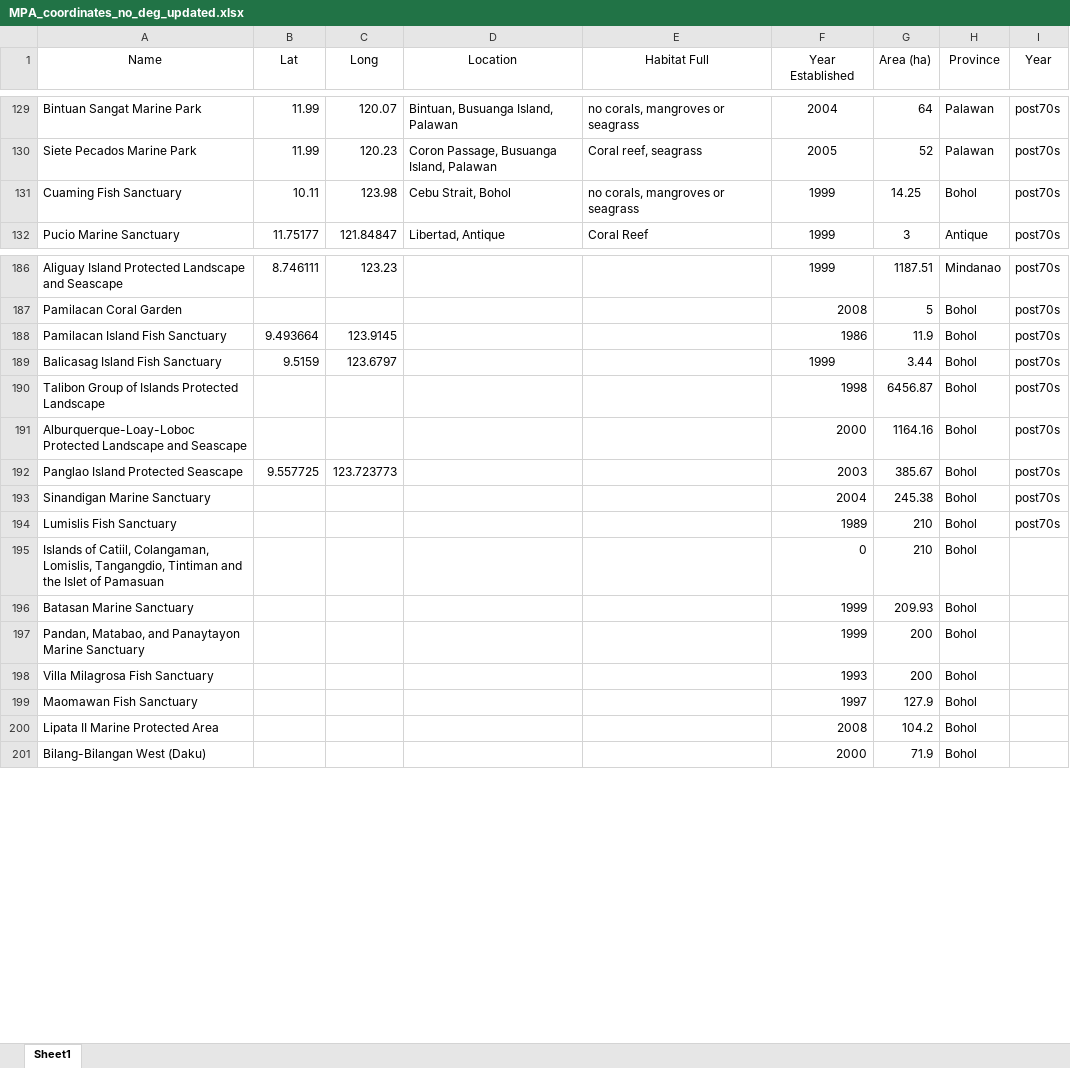
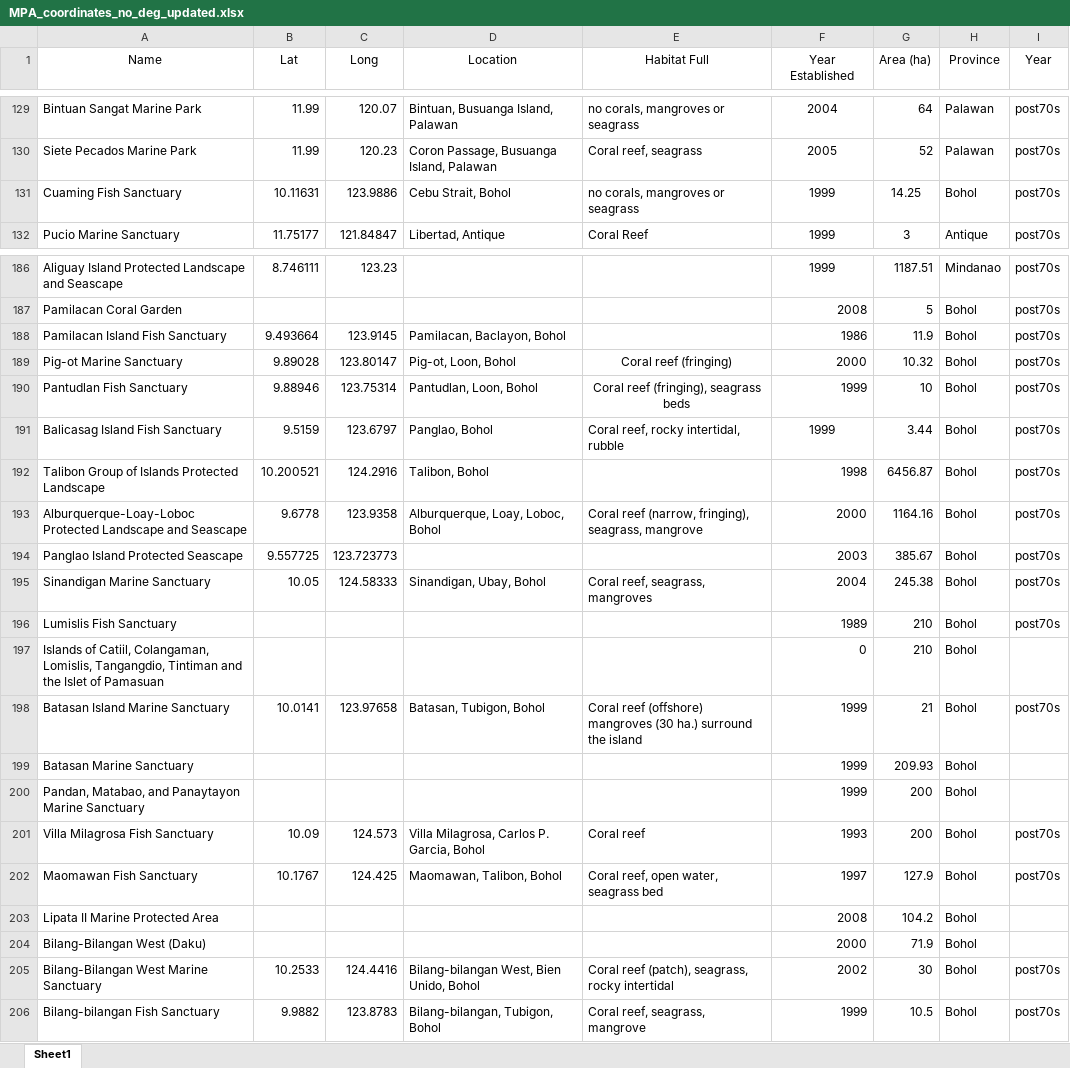
Before and after one commit to philippinespire/fish_biodiversity, an Excel workbook: data/MPA_coordinates_no_deg_updated.xlsx, sheet Sheet1, drawn as a sheet; only a part is shown, gaps mark what is left out; values as stored, in another font and other column widths than the file's, no borders; addresses are those after the commit; the diff covers the shown part only; the diff names each change by its address in the sheet, - before the commit and + after, or states it on an @@ line.

Commit message:
coordinates

```diff
--- a/data/MPA_coordinates_no_deg_updated.xlsx (sheet Sheet1)
+++ b/data/MPA_coordinates_no_deg_updated.xlsx (sheet Sheet1)
-B131 (Lat): 10.11
+B131 (Lat): 10.11631
-C131 (Long): 123.98
+C131 (Long): 123.9886
-D188 (Location): (empty)
+D188 (Location): Pamilacan, Baclayon, Bohol
+row 189: Pig-ot Marine Sanctuary | 9.89028 | 123.80147 | Pig-ot, Loon, Bohol | Coral reef (fringing) | 2000 | 10.32 | Bohol | post70s
+row 190: Pantudlan Fish Sanctuary | 9.88946 | 123.75314 | Pantudlan, Loon, Bohol | Coral reef (fringing), seagrass beds | 1999 | 10 | Bohol | post70s
-D191 (Location): (empty)
+D191 (Location): Panglao, Bohol
-E191 (Habitat Full): (empty)
+E191 (Habitat Full): Coral reef, rocky intertidal, rubble
-B192 (Lat): (empty)
+B192 (Lat): 10.200521
-C192 (Long): (empty)
+C192 (Long): 124.2916
-D192 (Location): (empty)
+D192 (Location): Talibon, Bohol
-B193 (Lat): (empty)
+B193 (Lat): 9.6778
-C193 (Long): (empty)
+C193 (Long): 123.9358
-D193 (Location): (empty)
+D193 (Location): Alburquerque, Loay, Loboc, Bohol
-E193 (Habitat Full): (empty)
+E193 (Habitat Full): Coral reef (narrow, fringing), seagrass, mangrove
-B195 (Lat): (empty)
+B195 (Lat): 10.05
-C195 (Long): (empty)
+C195 (Long): 124.58333
-D195 (Location): (empty)
+D195 (Location): Sinandigan, Ubay, Bohol
-E195 (Habitat Full): (empty)
+E195 (Habitat Full): Coral reef, seagrass, mangroves
+row 198: Batasan Island Marine Sanctuary | 10.0141 | 123.97658 | Batasan, Tubigon, Bohol | Coral reef (offshore) mangroves (30 ha.) surround the island | 1999 | 21 | Bohol | post70s
-B201 (Lat): (empty)
+B201 (Lat): 10.09
-C201 (Long): (empty)
+C201 (Long): 124.573
-D201 (Location): (empty)
+D201 (Location): Villa Milagrosa, Carlos P. Garcia, Bohol
-E201 (Habitat Full): (empty)
+E201 (Habitat Full): Coral reef
-I201:I202 (Year): (empty)
+I201:I202 (Year): post70s
-B202 (Lat): (empty)
+B202 (Lat): 10.1767
-C202 (Long): (empty)
+C202 (Long): 124.425
-D202 (Location): (empty)
+D202 (Location): Maomawan, Talibon, Bohol
-E202 (Habitat Full): (empty)
+E202 (Habitat Full): Coral reef, open water, seagrass bed
+row 205: Bilang-Bilangan West Marine Sanctuary | 10.2533 | 124.4416 | Bilang-bilangan West, Bien Unido, Bohol | Coral reef (patch), seagrass, rocky intertidal | 2002 | 30 | Bohol | post70s
+row 206: Bilang-bilangan Fish Sanctuary | 9.9882 | 123.8783 | Bilang-bilangan, Tubigon, Bohol | Coral reef, seagrass, mangrove | 1999 | 10.5 | Bohol | post70s
```
Also changed, not shown: 63 added rows, 1 removed row and 280 edited cells elsewhere in this sheet, 1 other file.
